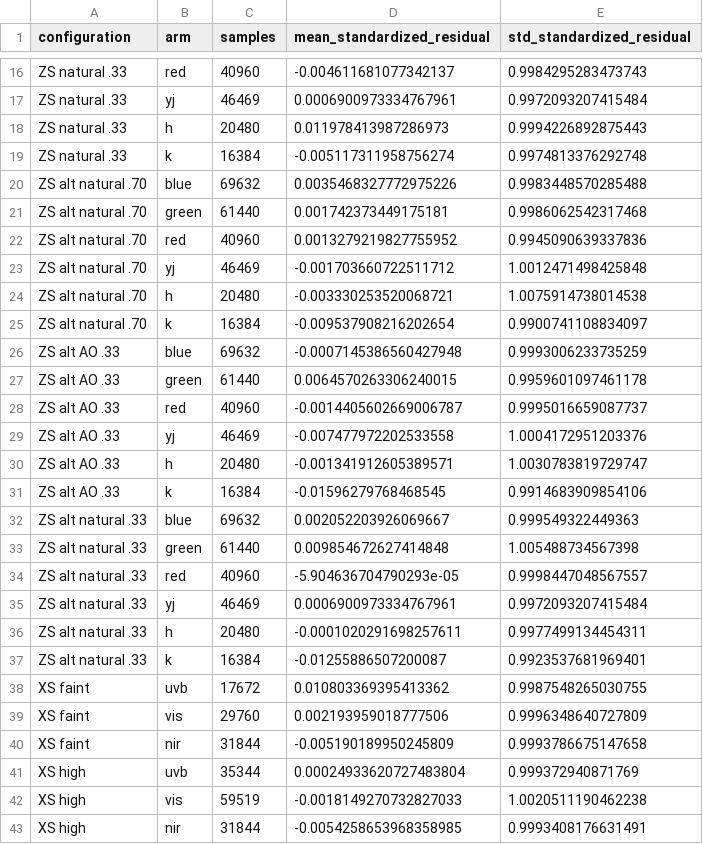
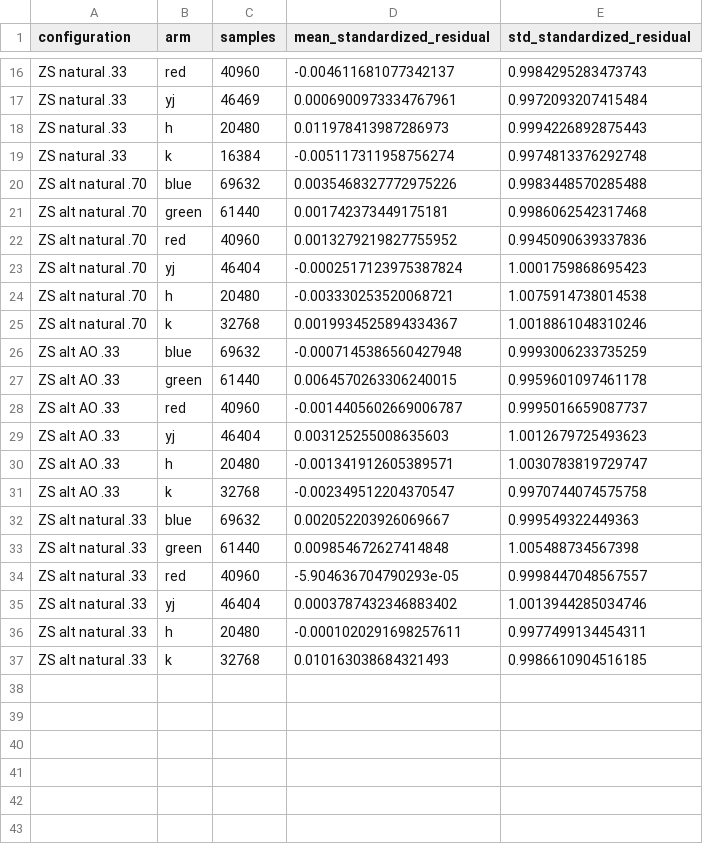
Before and after one commit to CaltechOpticalObservatories/zs-scopesim, a CSV file: validation/xshooter/data/comparison/noisy_extraction.csv, drawn as a sheet; only a part is shown, gaps mark what is left out.

```diff
--- a/validation/xshooter/data/comparison/noisy_extraction.csv
+++ b/validation/xshooter/data/comparison/noisy_extraction.csv
@@ -22,5 +22,5 @@ ZS alt natural .70,green,61440,0.001742373449175181,0.9986062542317468
 ZS alt natural .70,red,40960,0.0013279219827755952,0.9945090639337836
-ZS alt natural .70,yj,46469,-0.001703660722511712,1.0012471498425848
+ZS alt natural .70,yj,46404,-0.0002517123975387824,1.0001759868695423
 ZS alt natural .70,h,20480,-0.003330253520068721,1.0075914738014538
-ZS alt natural .70,k,16384,-0.009537908216202654,0.9900741108834097
+ZS alt natural .70,k,32768,0.0019934525894334367,1.0018861048310246
 ZS alt AO .33,blue,69632,-0.0007145386560427948,0.9993006233735259
@@ -28,5 +28,5 @@ ZS alt AO .33,green,61440,0.0064570263306240015,0.9959601097461178
 ZS alt AO .33,red,40960,-0.0014405602669006787,0.9995016659087737
-ZS alt AO .33,yj,46469,-0.007477972202533558,1.0004172951203376
+ZS alt AO .33,yj,46404,0.003125255008635603,1.0012679725493623
 ZS alt AO .33,h,20480,-0.001341912605389571,1.0030783819729747
-ZS alt AO .33,k,16384,-0.01596279768468545,0.9914683909854106
+ZS alt AO .33,k,32768,-0.002349512204370547,0.9970744074575758
 ZS alt natural .33,blue,69632,0.002052203926069667,0.999549322449363
@@ -34,10 +34,4 @@ ZS alt natural .33,green,61440,0.009854672627414848,1.005488734567398
 ZS alt natural .33,red,40960,-5.904636704790293e-05,0.9998447048567557
-ZS alt natural .33,yj,46469,0.0006900973334767961,0.9972093207415484
+ZS alt natural .33,yj,46404,0.0003787432346883402,1.0013944285034746
 ZS alt natural .33,h,20480,-0.0001020291698257611,0.9977499134454311
-ZS alt natural .33,k,16384,-0.01255886507200087,0.9923537681969401
-XS faint,uvb,17672,0.010803369395413362,0.9987548265030755
-XS faint,vis,29760,0.002193959018777506,0.9996348640727809
-XS faint,nir,31844,-0.005190189950245809,0.9993786675147658
-XS high,uvb,35344,0.00024933620727483804,0.999372940871769
-XS high,vis,59519,-0.0018149270732827033,1.0020511190462238
-XS high,nir,31844,-0.0054258653968358985,0.9993408176631491
+ZS alt natural .33,k,32768,0.010163038684321493,0.9986610904516185
```
Also changed, not shown: validation/xshooter/data/comparison/apertures.csv, validation/xshooter/data/comparison/exposures.csv, 20 other files.
